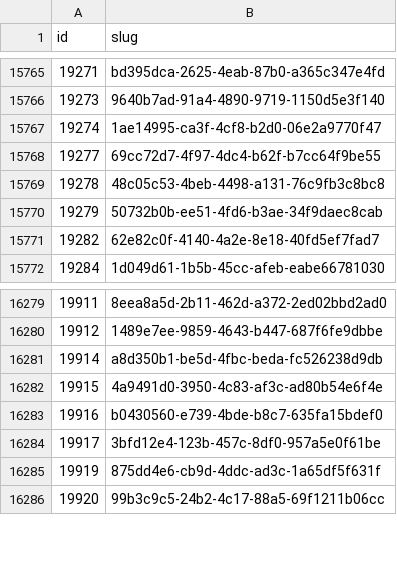
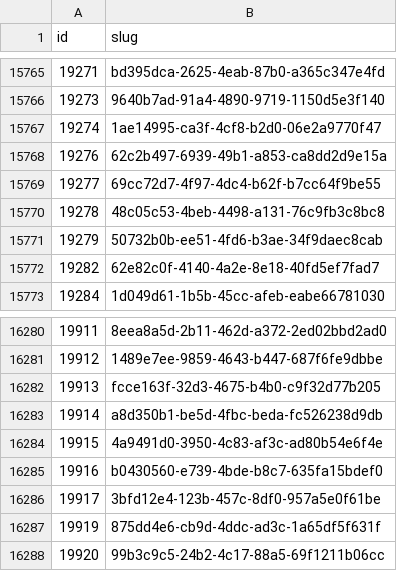
Before and after one commit to miffycs/azuki-elementals-image-fetch, a CSV file: data.csv, drawn as a sheet; only a part is shown, gaps mark what is left out; the diff names each change by its address in the sheet, - before the commit and + after, or states it on an @@ line.

```diff
--- a/data.csv
+++ b/data.csv
+row 15768: 19276 | 62c2b497-6939-49b1-a853-ca8dd2d9e15a
+row 16282: 19913 | fcce163f-32d3-4675-b4b0-c9f32d77b205
```
Also changed, not shown: 2 other files.
